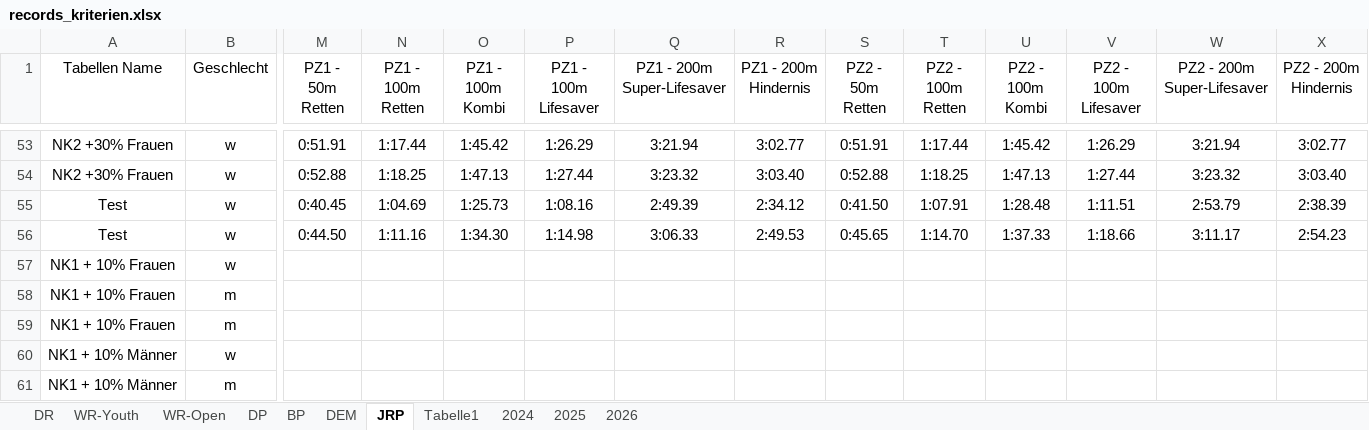
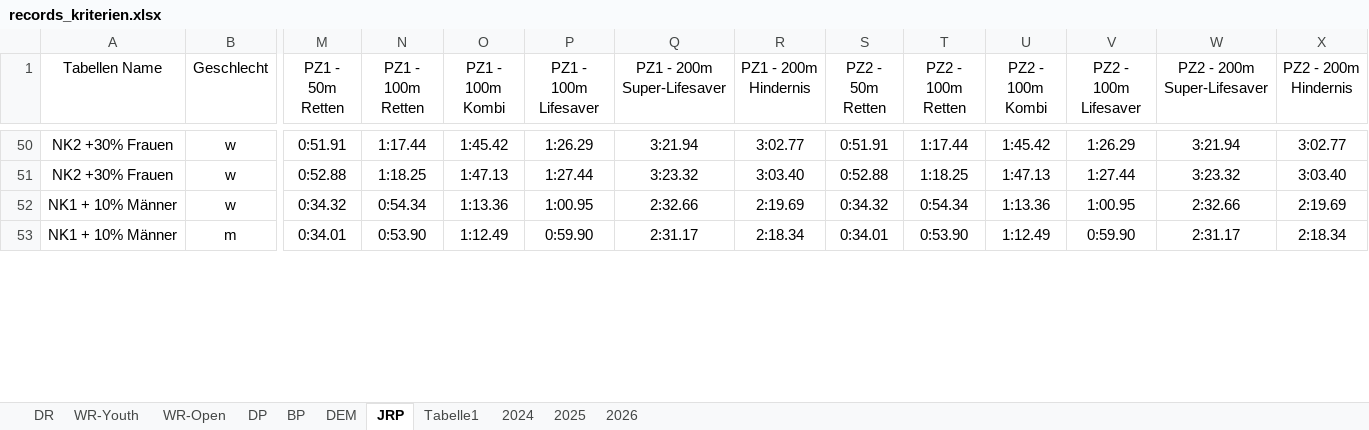
Before and after one commit to jp-gnad/Lifesaving_Baden, an Excel workbook: web/utilities/records_kriterien.xlsx, sheet JRP, drawn as a sheet; only a part is shown, gaps mark what is left out; values as stored, in another font and other column widths than the file's, no borders; table styles not drawn; removed rows and columns are numbered as before the commit, all else as after; rows hold the shown columns only; the diff covers the shown part only; the diff names each change by its address in the sheet, - before the commit and + after, or states it on an @@ line.

Commit message:
LK 1 LK2

```diff
--- a/web/utilities/records_kriterien.xlsx (sheet JRP)
+++ b/web/utilities/records_kriterien.xlsx (sheet JRP)
-row 55: Test | w | 0:40.45 | 1:04.69 | 1:25.73 | 1:08.16 | 2:49.39 | 2:34.12 | 0:41.50 | 1:07.91 | 1:28.48 | 1:11.51 | 2:53.79 | 2:38.39
-row 56: Test | w | 0:44.50 | 1:11.16 | 1:34.30 | 1:14.98 | 3:06.33 | 2:49.53 | 0:45.65 | 1:14.70 | 1:37.33 | 1:18.66 | 3:11.17 | 2:54.23
-row 57: NK1 + 10% Frauen | w
-row 58: NK1 + 10% Frauen | m
-row 59: NK1 + 10% Frauen | m
-M52 (PZ1 - 50m Retten): (empty)
+M52 (PZ1 - 50m Retten): 0:34.32
-N52 (PZ1 - 100m Retten): (empty)
+N52 (PZ1 - 100m Retten): 0:54.34
-O52 (PZ1 - 100m Kombi): (empty)
+O52 (PZ1 - 100m Kombi): 1:13.36
-P52 (PZ1 - 100m Lifesaver): (empty)
+P52 (PZ1 - 100m Lifesaver): 1:00.95
-Q52 (PZ1 - 200m Super-Lifesaver): (empty)
+Q52 (PZ1 - 200m Super-Lifesaver): 2:32.66
-R52 (PZ1 - 200m Hindernis): (empty)
+R52 (PZ1 - 200m Hindernis): 2:19.69
-S52 (PZ2 - 50m Retten): (empty)
+S52 (PZ2 - 50m Retten): 0:34.32
-T52 (PZ2 - 100m Retten): (empty)
+T52 (PZ2 - 100m Retten): 0:54.34
-U52 (PZ2 - 100m Kombi): (empty)
+U52 (PZ2 - 100m Kombi): 1:13.36
-V52 (PZ2 - 100m Lifesaver): (empty)
+V52 (PZ2 - 100m Lifesaver): 1:00.95
-W52 (PZ2 - 200m Super-Lifesaver): (empty)
+W52 (PZ2 - 200m Super-Lifesaver): 2:32.66
-X52 (PZ2 - 200m Hindernis): (empty)
+X52 (PZ2 - 200m Hindernis): 2:19.69
-M53 (PZ1 - 50m Retten): (empty)
+M53 (PZ1 - 50m Retten): 0:34.01
-N53 (PZ1 - 100m Retten): (empty)
+N53 (PZ1 - 100m Retten): 0:53.90
-O53 (PZ1 - 100m Kombi): (empty)
+O53 (PZ1 - 100m Kombi): 1:12.49
-P53 (PZ1 - 100m Lifesaver): (empty)
+P53 (PZ1 - 100m Lifesaver): 0:59.90
-Q53 (PZ1 - 200m Super-Lifesaver): (empty)
+Q53 (PZ1 - 200m Super-Lifesaver): 2:31.17
-R53 (PZ1 - 200m Hindernis): (empty)
+R53 (PZ1 - 200m Hindernis): 2:18.34
-S53 (PZ2 - 50m Retten): (empty)
+S53 (PZ2 - 50m Retten): 0:34.01
-T53 (PZ2 - 100m Retten): (empty)
+T53 (PZ2 - 100m Retten): 0:53.90
-U53 (PZ2 - 100m Kombi): (empty)
+U53 (PZ2 - 100m Kombi): 1:12.49
-V53 (PZ2 - 100m Lifesaver): (empty)
+V53 (PZ2 - 100m Lifesaver): 0:59.90
-W53 (PZ2 - 200m Super-Lifesaver): (empty)
+W53 (PZ2 - 200m Super-Lifesaver): 2:31.17
-X53 (PZ2 - 200m Hindernis): (empty)
+X53 (PZ2 - 200m Hindernis): 2:18.34
```
Also changed, not shown: 51 added rows, 3 removed rows and 14 edited cells elsewhere in this sheet, sheet Tabelle1, formulas that keep their value.
